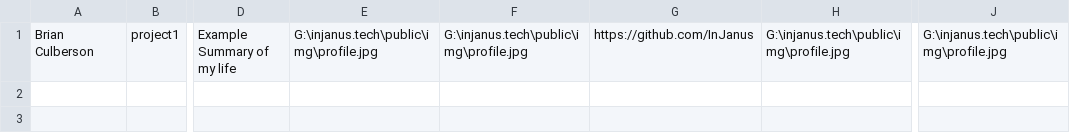
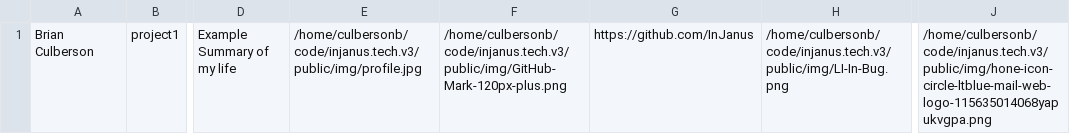
Before and after one commit to InJanus/injanus.tech.v3, a CSV file: tools/database_scripts/home.csv, drawn as a sheet; only a part is shown, gaps mark what is left out; the diff names each change by its address in the sheet, - before the commit and + after, or states it on an @@ line.

Commit message:
home page integration

```diff
--- a/tools/database_scripts/home.csv
+++ b/tools/database_scripts/home.csv
-E1: G:\injanus.tech\public\img\profile.jpg
+E1: /home/culbersonb/code/injanus.tech.v3/public/img/profile.jpg
-F1: G:\injanus.tech\public\img\profile.jpg
+F1: /home/culbersonb/code/injanus.tech.v3/public/img/GitHub-Mark-120px-plus.png
-H1: G:\injanus.tech\public\img\profile.jpg
+H1: /home/culbersonb/code/injanus.tech.v3/public/img/LI-In-Bug.png
-J1: G:\injanus.tech\public\img\profile.jpg
+J1: /home/culbersonb/code/injanus.tech.v3/public/img/hone-icon-circle-ltblue-mail-web-logo-115635014068yapukvgpa.png
```
Also changed, not shown: 15 other files.
